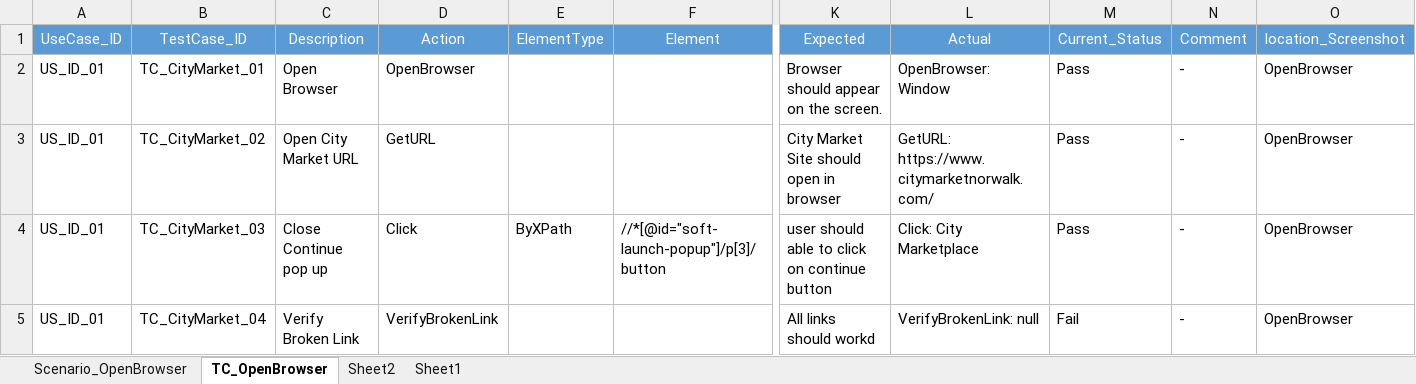
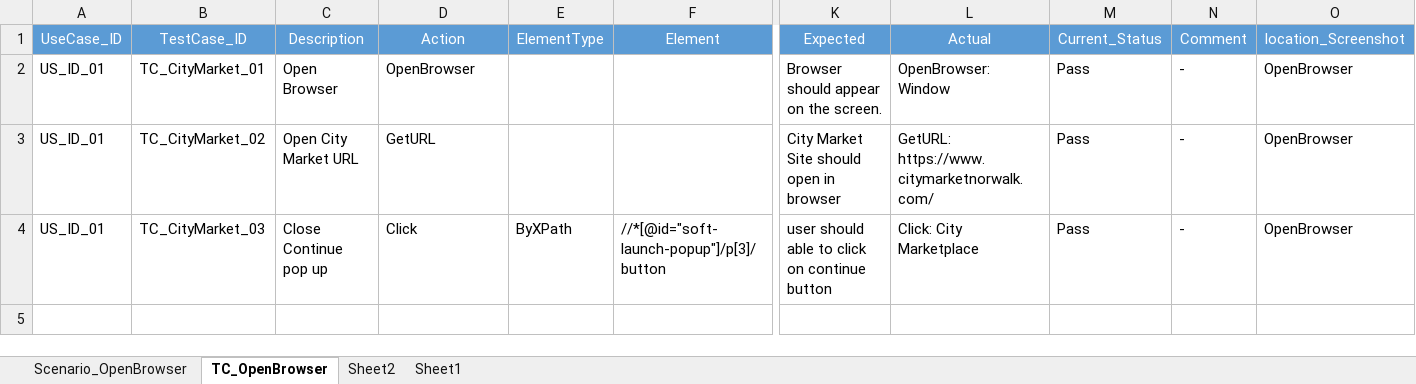
Before and after one commit to asangal1989/Aislend, an Excel workbook: lib_testcase/com.aislend.OpenBrowser.xlsx, sheet TC_OpenBrowser, drawn as a sheet; only a part is shown, gaps mark what is left out; values as stored, in another font and other column widths than the file's, no borders; rows hold the shown columns only; the diff names each change by its address in the sheet, - before the commit and + after, or states it on an @@ line.

```diff
--- a/lib_testcase/com.aislend.OpenBrowser.xlsx (sheet TC_OpenBrowser)
+++ b/lib_testcase/com.aislend.OpenBrowser.xlsx (sheet TC_OpenBrowser)
-row 5: US_ID_01 | TC_CityMarket_04 | Verify Broken Link | VerifyBrokenLink |  |  | All links should workd | VerifyBrokenLink: null | Fail | - | OpenBrowser
```
Also changed, not shown: lib_testcase/com.aislend.Checkout.xlsx, lib_testcase/com.aislend.CloseBrowser.xlsx, 7 other files.
